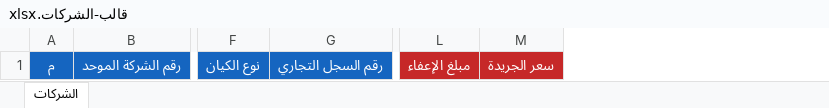
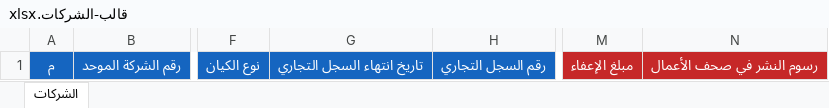
Before and after one commit to Muadh-Dev/Hashel-Companies-System, an Excel workbook: public/قالب-الشركات.xlsx, sheet الشركات, drawn as a sheet; only a part is shown, gaps mark what is left out; values as stored, in another font and other column widths than the file's, no borders; removed rows and columns are numbered as before the commit, all else as after; the diff names each change by its address in the sheet, - before the commit and + after, or states it on an @@ line.

```diff
--- a/public/قالب-الشركات.xlsx (sheet الشركات)
+++ b/public/قالب-الشركات.xlsx (sheet الشركات)
+column G, row 1: تاريخ انتهاء السجل التجاري
-column M, row 1: سعر الجريدة
+column N, row 1: رسوم النشر في صحف الأعمال
```
Also changed, not shown: 2 other files.
